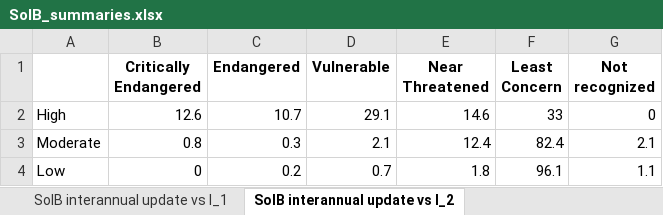
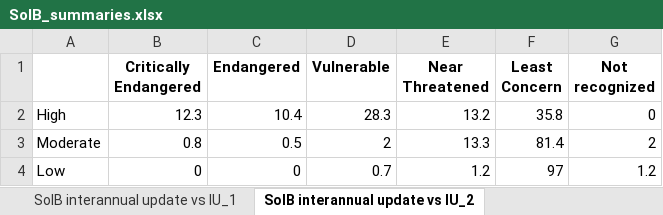
Before and after one commit to stateofindiasbirds/soib_2023, an Excel workbook: 01_analyses_full/results/SoIB_summaries.xlsx, sheet SoIB interannual update vs IU_2, drawn as a sheet; values as stored, in another font and other column widths than the file's, no borders; the diff names each change by its address in the sheet, - before the commit and + after, or states it on an @@ line.

```diff
--- a/01_analyses_full/results/SoIB_summaries.xlsx (sheet SoIB interannual update vs IU_2)
+++ b/01_analyses_full/results/SoIB_summaries.xlsx (sheet SoIB interannual update vs IU_2)
-sheet tab: SoIB interannual update vs I_1
+sheet tab: SoIB interannual update vs IU_1
-sheet tab: SoIB interannual update vs I_2
+sheet tab: SoIB interannual update vs IU_2
-B2 (Critically Endangered): 12.6
+B2 (Critically Endangered): 12.3
-C2 (Endangered): 10.7
+C2 (Endangered): 10.4
-D2 (Vulnerable): 29.1
+D2 (Vulnerable): 28.3
-E2 (Near Threatened): 14.6
+E2 (Near Threatened): 13.2
-F2 (Least Concern): 33
+F2 (Least Concern): 35.8
-C3 (Endangered): 0.3
+C3 (Endangered): 0.5
-D3 (Vulnerable): 2.1
+D3 (Vulnerable): 2
-E3 (Near Threatened): 12.4
+E3 (Near Threatened): 13.3
-F3 (Least Concern): 82.4
+F3 (Least Concern): 81.4
-G3 (Not recognized): 2.1
+G3 (Not recognized): 2
-C4 (Endangered): 0.2
+C4 (Endangered): 0
-E4 (Near Threatened): 1.8
+E4 (Near Threatened): 1.2
-F4 (Least Concern): 96.1
+F4 (Least Concern): 97
-G4 (Not recognized): 1.1
+G4 (Not recognized): 1.2
```
Also changed, not shown: sheet SoIB interannual vs major updat, sheet SoIB major vs interannual updat, sheet Interannual update - High Prior, sheet Interannual update - Reason for, sheet Interannual update - Reason f_1, sheet Trends Status, 4 more sheets, other sheet tabs, 9 other files.
